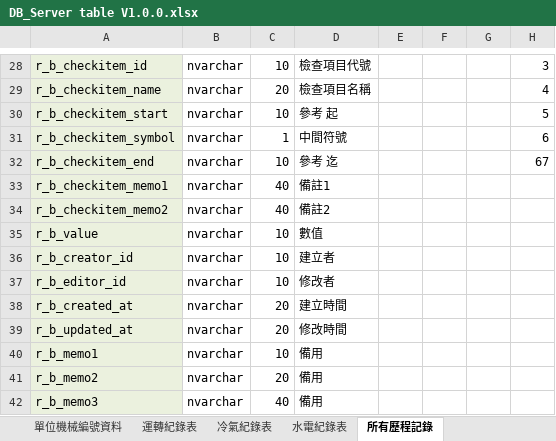
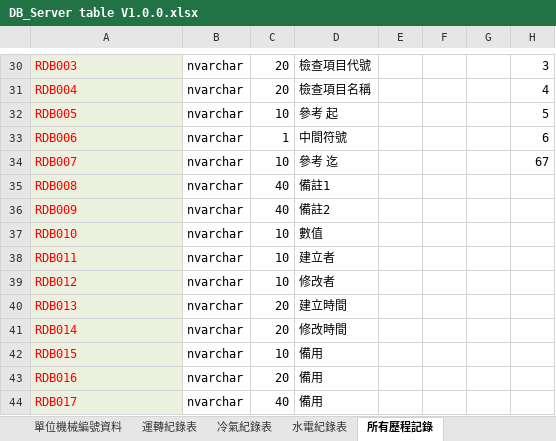
Before and after one commit to kvnyag/P22142, an Excel workbook: P22142_PC(國巨)/規格/DB_Server table V1.0.0.xlsx, sheet 所有歷程記錄, drawn as a sheet; only a part is shown, gaps mark what is left out; values as stored, in another font and other column widths than the file's, no borders; addresses are those after the commit; the diff covers the shown part only; the diff names each change by its address in the sheet, - before the commit and + after, or states it on an @@ line.

```diff
--- a/P22142_PC(國巨)/規格/DB_Server table V1.0.0.xlsx (sheet 所有歷程記錄)
+++ b/P22142_PC(國巨)/規格/DB_Server table V1.0.0.xlsx (sheet 所有歷程記錄)
-A30: r_b_checkitem_id
+A30: RDB003
-A30:A44 text colour: black
+A30:A44 text colour: #FF0000
-C30: 10
+C30: 20
-A31: r_b_checkitem_name
+A31: RDB004
-A32: r_b_checkitem_start
+A32: RDB005
-A33: r_b_checkitem_symbol
+A33: RDB006
-A34: r_b_checkitem_end
+A34: RDB007
-A35: r_b_checkitem_memo1
+A35: RDB008
-A36: r_b_checkitem_memo2
+A36: RDB009
-A37: r_b_value
+A37: RDB010
-A38: r_b_creator_id
+A38: RDB011
-A39: r_b_editor_id
+A39: RDB012
-A40: r_b_created_at
+A40: RDB013
-A41: r_b_updated_at
+A41: RDB014
-A42: r_b_memo1
+A42: RDB015
-A43: r_b_memo2
+A43: RDB016
-A44: r_b_memo3
+A44: RDB017
```
Also changed, not shown: 2 added rows, 23 edited cells and cell formats elsewhere in this sheet, sheet 檢查項目基本資料, sheet 運轉紀錄表, sheet 冷氣紀錄表, sheet 水電紀錄表, sheet 單位機械編號資料, 32 other files.
